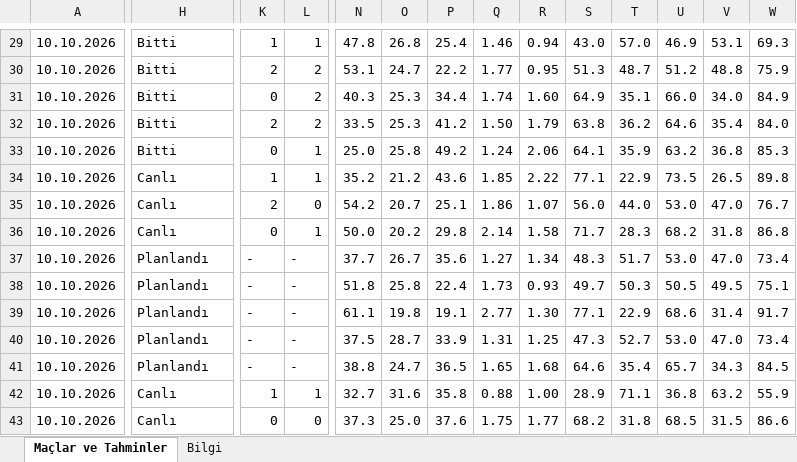
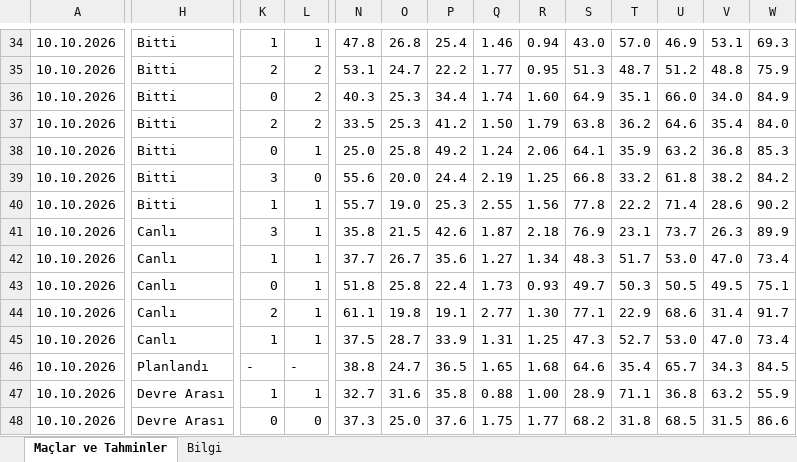
Before and after one commit to degerserranur-ops/futbol-tahmin, an Excel workbook: maclar_ve_tahminler.xlsx, sheet Maçlar ve Tahminler, drawn as a sheet; only a part is shown, gaps mark what is left out; values as stored, in another font and other column widths than the file's, no cell formats; removed rows and columns are numbered as before the commit, all else as after; rows hold the shown columns only; the diff covers the shown part only; the diff names each change by its address in the sheet, - before the commit and + after, or states it on an @@ line.

```diff
--- a/maclar_ve_tahminler.xlsx (sheet Maçlar ve Tahminler)
+++ b/maclar_ve_tahminler.xlsx (sheet Maçlar ve Tahminler)
+row 39: 10.10.2026 | Bitti | 3 | 0 | 55.6 | 20.0 | 24.4 | 2.19 | 1.25 | 66.8 | 33.2 | 61.8 | 38.2 | 84.2
+row 40: 10.10.2026 | Bitti | 1 | 1 | 55.7 | 19.0 | 25.3 | 2.55 | 1.56 | 77.8 | 22.2 | 71.4 | 28.6 | 90.2
-K41: 1
+K41: 3
-N41: 35.2
+N41: 35.8
-O41: 21.2
+O41: 21.5
-P41: 43.6
+P41: 42.6
-Q41: 1.85
+Q41: 1.87
-R41: 2.22
+R41: 2.18
-S41: 77.1
+S41: 76.9
-T41: 22.9
+T41: 23.1
-U41: 73.5
+U41: 73.7
-V41: 26.5
+V41: 26.3
-W41: 89.8
+W41: 89.9
-row 35: 10.10.2026 | Canlı | 2 | 0 | 54.2 | 20.7 | 25.1 | 1.86 | 1.07 | 56.0 | 44.0 | 53.0 | 47.0 | 76.7
-row 36: 10.10.2026 | Canlı | 0 | 1 | 50.0 | 20.2 | 29.8 | 2.14 | 1.58 | 71.7 | 28.3 | 68.2 | 31.8 | 86.8
-H42:H45: Planlandı
+H42:H45: Canlı
-K42: -
+K42: 1
-L42:L45: -
+L42:L45: 1
-K43: -
+K43: 0
-K44: -
+K44: 2
-K45: -
+K45: 1
-H47:H48: Canlı
+H47:H48: Devre Arası
```
Also changed, not shown: 17 added rows and 164 edited cells elsewhere in this sheet, sheet Bilgi, cell formats, 2 other files.
